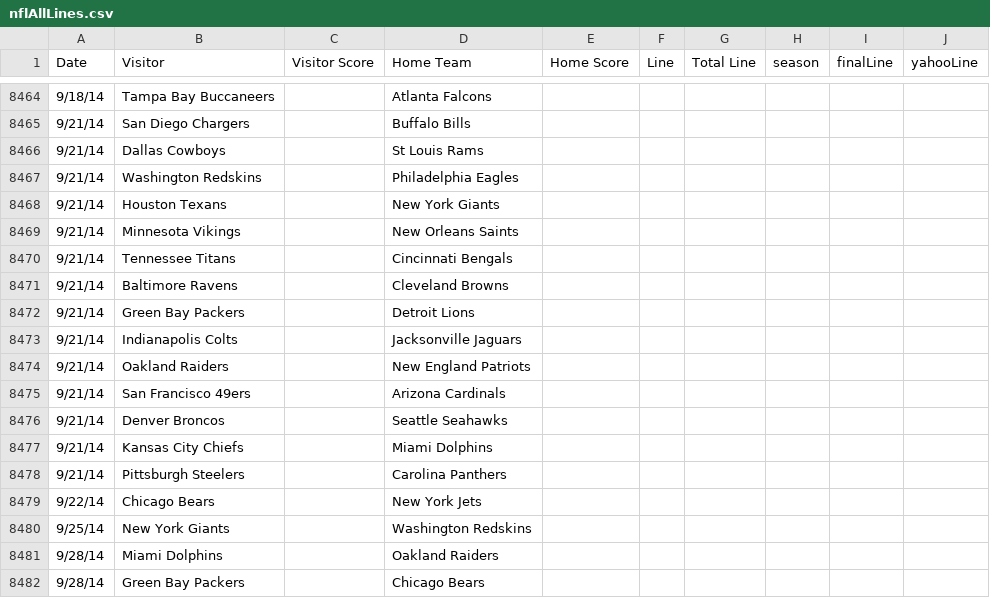
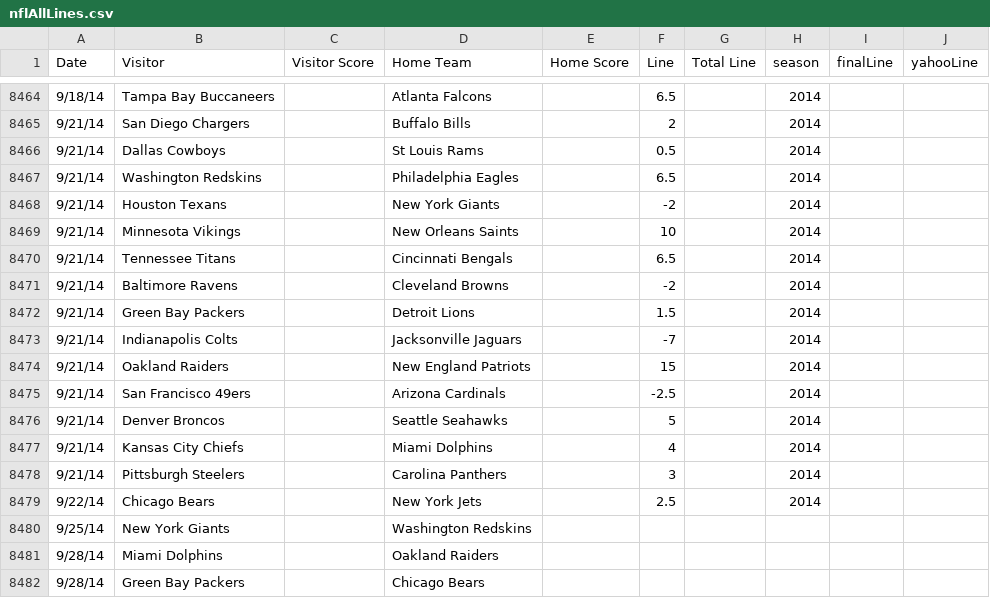
Before and after one commit to aabtzu/mlnfl, a CSV file: nfl/data/lines/nflAllLines.csv, drawn as a sheet; only a part is shown, gaps mark what is left out; the diff covers the shown part only.

Commit message:
Added latest lines and results: 20140918

```diff
--- a/nfl/data/lines/nflAllLines.csv
+++ b/nfl/data/lines/nflAllLines.csv
@@ -8464,17 +8464,17 @@ Date,Visitor,Visitor Score,Home Team,Home Score,Line,Total Line,season,finalLine
-9/18/14,Tampa Bay Buccaneers,,Atlanta Falcons,,,,,,
-9/21/14,San Diego Chargers,,Buffalo Bills,,,,,,
-9/21/14,Dallas Cowboys,,St Louis Rams,,,,,,
-9/21/14,Washington Redskins,,Philadelphia Eagles,,,,,,
-9/21/14,Houston Texans,,New York Giants,,,,,,
-9/21/14,Minnesota Vikings,,New Orleans Saints,,,,,,
-9/21/14,Tennessee Titans,,Cincinnati Bengals,,,,,,
-9/21/14,Baltimore Ravens,,Cleveland Browns,,,,,,
-9/21/14,Green Bay Packers,,Detroit Lions,,,,,,
-9/21/14,Indianapolis Colts,,Jacksonville Jaguars,,,,,,
-9/21/14,Oakland Raiders,,New England Patriots,,,,,,
-9/21/14,San Francisco 49ers,,Arizona Cardinals,,,,,,
-9/21/14,Denver Broncos,,Seattle Seahawks,,,,,,
-9/21/14,Kansas City Chiefs,,Miami Dolphins,,,,,,
-9/21/14,Pittsburgh Steelers,,Carolina Panthers,,,,,,
-9/22/14,Chicago Bears,,New York Jets,,,,,,
+9/18/14,Tampa Bay Buccaneers,,Atlanta Falcons,,6.5,,2014,,
+9/21/14,San Diego Chargers,,Buffalo Bills,,2,,2014,,
+9/21/14,Dallas Cowboys,,St Louis Rams,,0.5,,2014,,
+9/21/14,Washington Redskins,,Philadelphia Eagles,,6.5,,2014,,
+9/21/14,Houston Texans,,New York Giants,,-2,,2014,,
+9/21/14,Minnesota Vikings,,New Orleans Saints,,10,,2014,,
+9/21/14,Tennessee Titans,,Cincinnati Bengals,,6.5,,2014,,
+9/21/14,Baltimore Ravens,,Cleveland Browns,,-2,,2014,,
+9/21/14,Green Bay Packers,,Detroit Lions,,1.5,,2014,,
+9/21/14,Indianapolis Colts,,Jacksonville Jaguars,,-7,,2014,,
+9/21/14,Oakland Raiders,,New England Patriots,,15,,2014,,
+9/21/14,San Francisco 49ers,,Arizona Cardinals,,-2.5,,2014,,
+9/21/14,Denver Broncos,,Seattle Seahawks,,5,,2014,,
+9/21/14,Kansas City Chiefs,,Miami Dolphins,,4,,2014,,
+9/21/14,Pittsburgh Steelers,,Carolina Panthers,,3,,2014,,
+9/22/14,Chicago Bears,,New York Jets,,2.5,,2014,,
 9/25/14,New York Giants,,Washington Redskins,,,,,,
```
Also changed, not shown: 32 edited cells elsewhere in this file.
